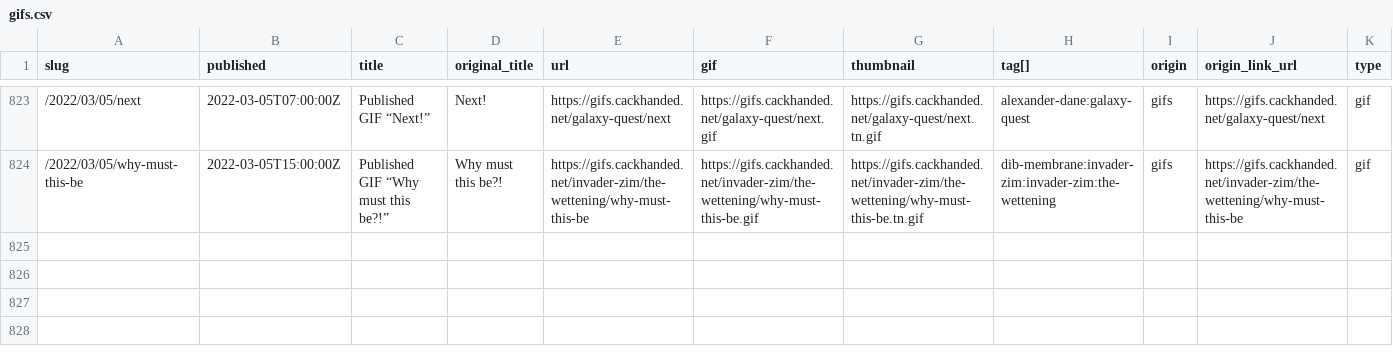
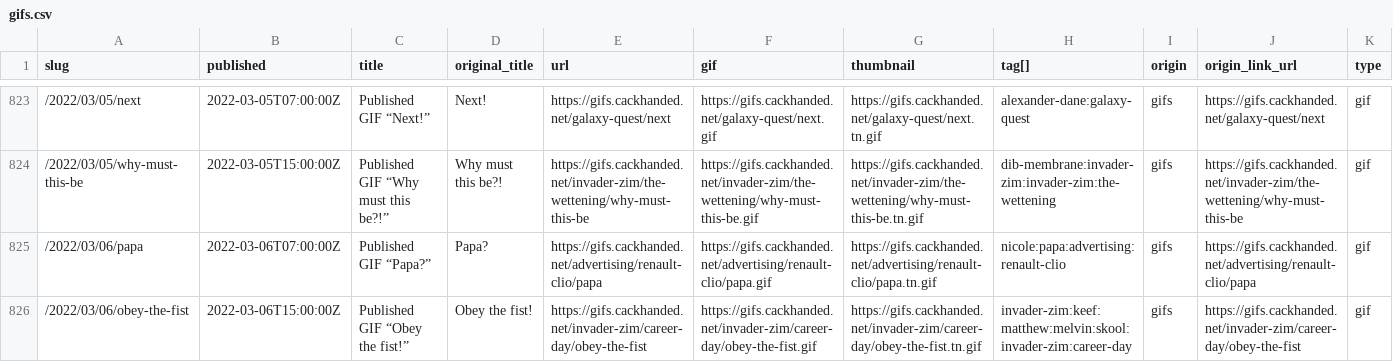
Before and after one commit to norm/marknormanfrancis.com, a CSV file: source/gifs.csv, drawn as a sheet; only a part is shown, gaps mark what is left out.

```diff
--- a/source/gifs.csv
+++ b/source/gifs.csv
@@ -824 +824,3 @@ slug,published,title,original_title,url,gif,thumbnail,tag[],origin,origin_link_u
 /2022/03/05/why-must-this-be,2022-03-05T15:00:00Z,Published GIF “Why must this be?!”,Why must this be?!,https://gifs.cackhanded.net/invader-zim/the-wettening/why-must-this-be,https://gifs.cackhanded.net/invader-zim/the-wettening/why-must-this-be.gif,https://gifs.cackhanded.net/invader-zim/the-wettening/why-must-this-be.tn.gif,dib-membrane:invader-zim:invader-zim:the-wettening,gifs,https://gifs.cackhanded.net/invader-zim/the-wettening/why-must-this-be,gif
+/2022/03/06/papa,2022-03-06T07:00:00Z,Published GIF “Papa?”,Papa?,https://gifs.cackhanded.net/advertising/renault-clio/papa,https://gifs.cackhanded.net/advertising/renault-clio/papa.gif,https://gifs.cackhanded.net/advertising/renault-clio/papa.tn.gif,nicole:papa:advertising:renault-clio,gifs,https://gifs.cackhanded.net/advertising/renault-clio/papa,gif
+/2022/03/06/obey-the-fist,2022-03-06T15:00:00Z,Published GIF “Obey the fist!”,Obey the fist!,https://gifs.cackhanded.net/invader-zim/career-day/obey-the-fist,https://gifs.cackhanded.net/invader-zim/career-day/obey-the-fist.gif,https://gifs.cackhanded.net/invader-zim/career-day/obey-the-fist.tn.gif,invader-zim:keef:matthew:melvin:skool:invader-zim:career-day,gifs,https://gifs.cackhanded.net/invader-zim/career-day/obey-the-fist,gif
```
Also changed, not shown: 6 other files.
